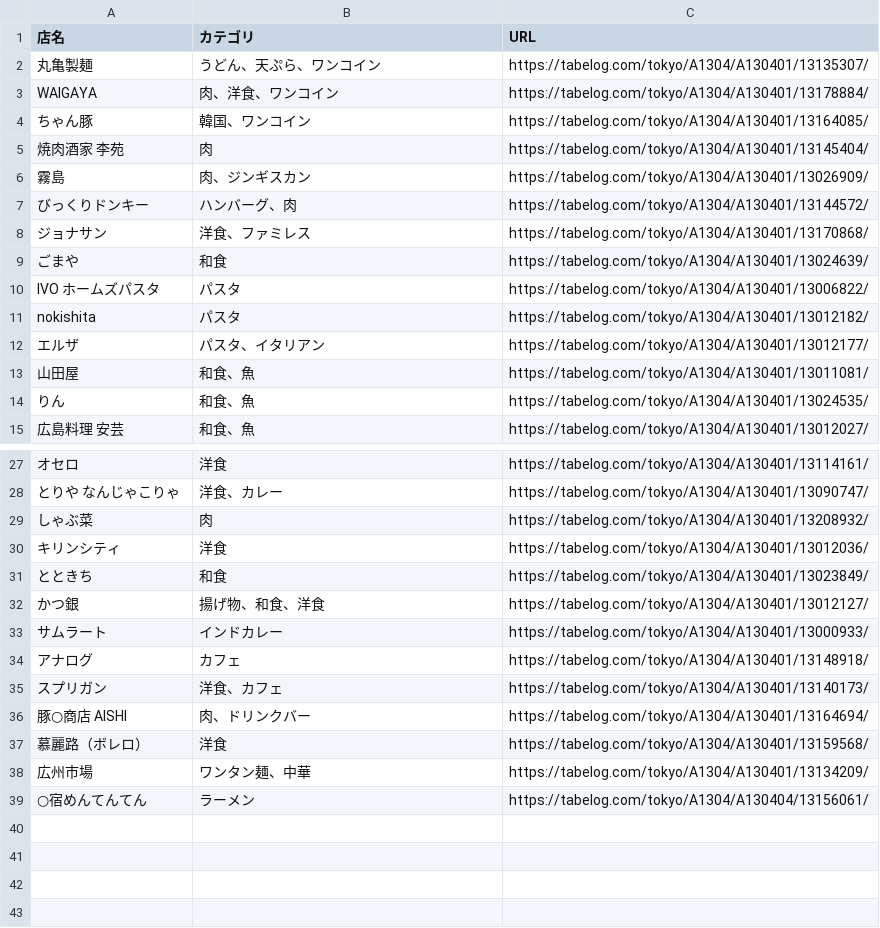
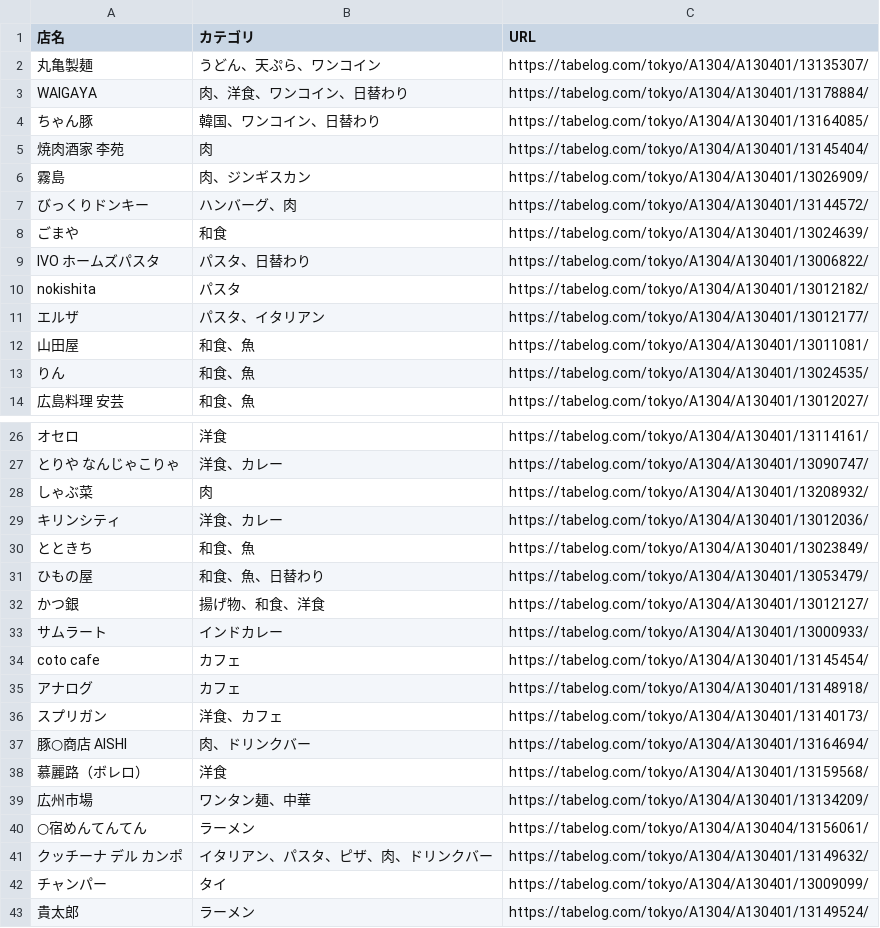
Before and after one commit to Kackie/vue_csvReader, a CSV file: restaurant_data.csv, drawn as a sheet; only a part is shown, gaps mark what is left out; removed rows and columns are numbered as before the commit, all else as after; the diff covers the shown part only; the diff names each change by its address in the sheet, - before the commit and + after, or states it on an @@ line.

```diff
--- a/restaurant_data.csv
+++ b/restaurant_data.csv
-B3 (カテゴリ): 肉、洋食、ワンコイン
+B3 (カテゴリ): 肉、洋食、ワンコイン、日替わり
-B4 (カテゴリ): 韓国、ワンコイン
+B4 (カテゴリ): 韓国、ワンコイン、日替わり
-row 8: ジョナサン | 洋食、ファミレス | https://tabelog.com/tokyo/A1304/A130401/13170868/
-B9 (カテゴリ): パスタ
+B9 (カテゴリ): パスタ、日替わり
-B29 (カテゴリ): 洋食
+B29 (カテゴリ): 洋食、カレー
-B30 (カテゴリ): 和食
+B30 (カテゴリ): 和食、魚
+row 31: ひもの屋 | 和食、魚、日替わり | https://tabelog.com/tokyo/A1304/A130401/13053479/
+row 34: coto cafe | カフェ | https://tabelog.com/tokyo/A1304/A130401/13145454/
+row 41: クッチーナ デル カンポ | イタリアン、パスタ、ピザ、肉、ドリンクバー | https://tabelog.com/tokyo/A1304/A130401/13149632/
+row 42: チャンパー | タイ | https://tabelog.com/tokyo/A1304/A130401/13009099/
+row 43: 貴太郎 | ラーメン | https://tabelog.com/tokyo/A1304/A130401/13149524/
```
Also changed, not shown: 4 edited cells elsewhere in this file, 1 other file.
